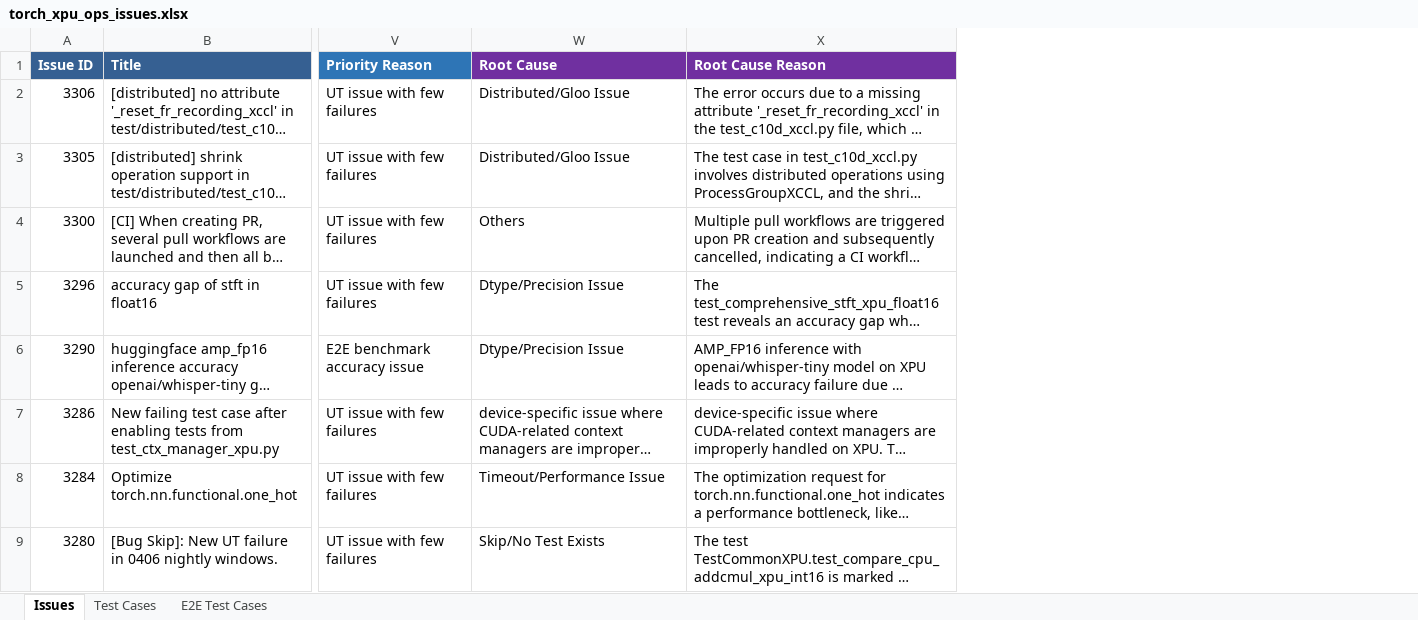
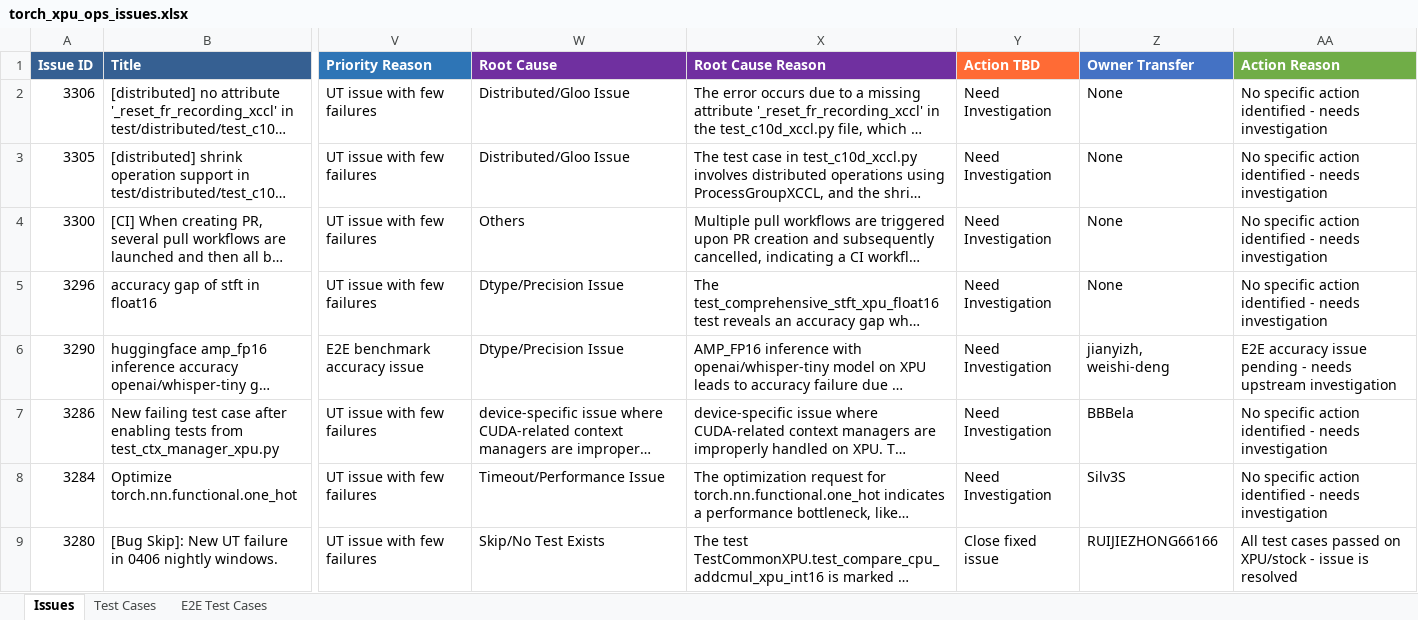
Before and after one commit to daisyden/ai_for_validation, an Excel workbook: opencode/issue_triage/result/torch_xpu_ops_issues.xlsx, sheet Issues, drawn as a sheet; only a part is shown, gaps mark what is left out; long unchanged cells end in …; values as stored, in another font and other column widths than the file's, no borders; the diff names each change by its address in the sheet, - before the commit and + after, or states it on an @@ line.

Commit message:
improve action TBD

```diff
--- a/opencode/issue_triage/result/torch_xpu_ops_issues.xlsx (sheet Issues)
+++ b/opencode/issue_triage/result/torch_xpu_ops_issues.xlsx (sheet Issues)
+column Y (Action TBD), rows 2-9: Need Investigation | Need Investigation | Need Investigation | Need Investigation | Need Investigation | Need Investigation | Need Investigation | Close fixed issue
+column Z (Owner Transfer), rows 2-9: None | None | None | None | jianyizh, weishi-deng | BBBela | Silv3S | RUIJIEZHONG66166
+column AA (Action Reason), rows 2-9: No specific action identified - needs investigation | No specific action identified - needs investigation | No specific action identified - needs investigation | No specific action identified - needs investigation | E2E accuracy issue pending - needs upstream investigation | No specific action identified - needs investigation | No specific action identified - needs investigation | All test cases passed on XPU/stock - issue is resolved
```
Also changed, not shown: 2 other files.
